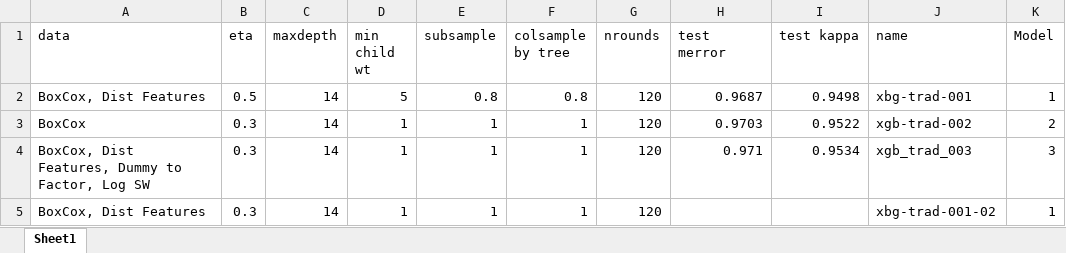
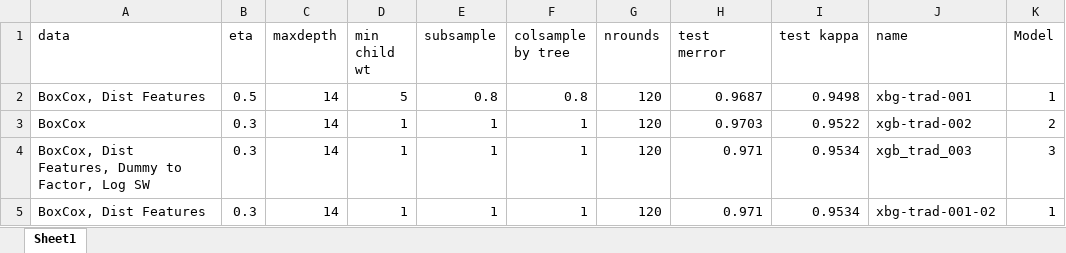
Before and after one commit to rsangole/454_FinalProject, an Excel workbook: src/rahul/analysis_log.xlsx, sheet Sheet1, drawn as a sheet; values as stored, in another font and other column widths than the file's, no borders; the diff names each change by its address in the sheet, - before the commit and + after, or states it on an @@ line.

```diff
--- a/src/rahul/analysis_log.xlsx (sheet Sheet1)
+++ b/src/rahul/analysis_log.xlsx (sheet Sheet1)
-H5 (test merror): (empty)
+H5 (test merror): 0.971
-I5 (test kappa): (empty)
+I5 (test kappa): 0.9534
```
Also changed, not shown: 1 other file.
